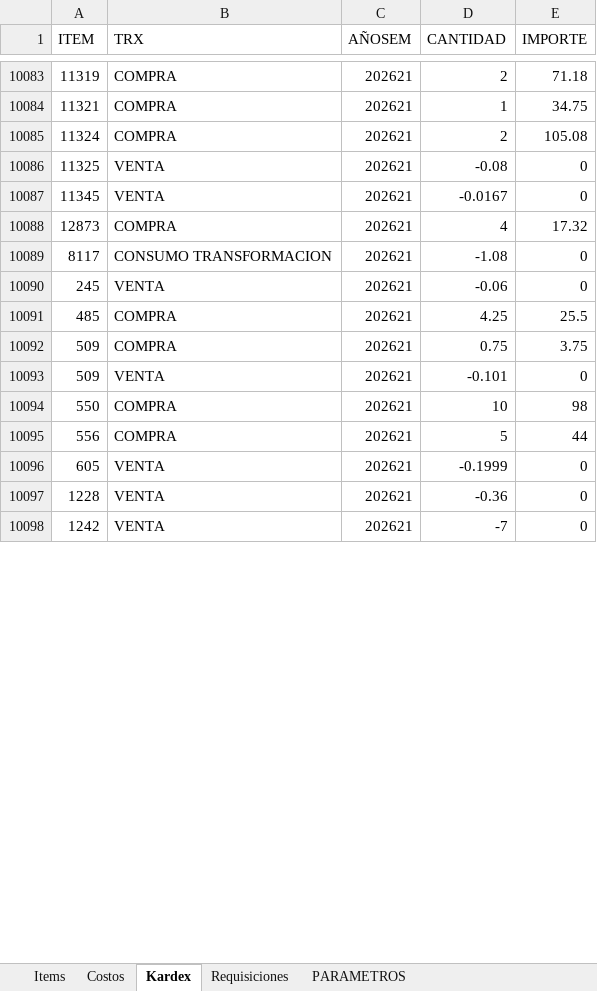
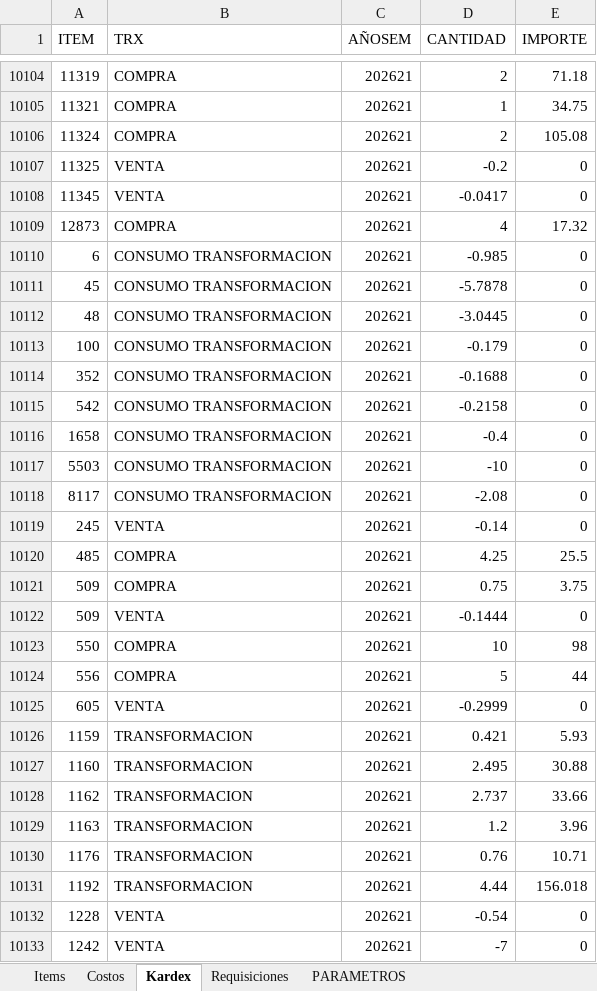
Before and after one commit to AlvaroCornejo/EBC_PEDIDOS_ADICIONALES, an Excel workbook: data/CDL28 - ADICIONALES.xlsx, sheet Kardex, drawn as a sheet; only a part is shown, gaps mark what is left out; values as stored, in another font and other column widths than the file's, no borders; table styles not drawn; addresses are those after the commit; the diff covers the shown part only; the diff names each change by its address in the sheet, - before the commit and + after, or states it on an @@ line.

Commit message:
Sync Excel vie. 22/05/2026

```diff
--- a/data/CDL28 - ADICIONALES.xlsx (sheet Kardex)
+++ b/data/CDL28 - ADICIONALES.xlsx (sheet Kardex)
-D10107 (CANTIDAD): -0.08
+D10107 (CANTIDAD): -0.2
-D10108 (CANTIDAD): -0.0167
+D10108 (CANTIDAD): -0.0417
+row 10110: 6 | CONSUMO TRANSFORMACION | 202621 | -0.985 | 0
+row 10111: 45 | CONSUMO TRANSFORMACION | 202621 | -5.7878 | 0
+row 10112: 48 | CONSUMO TRANSFORMACION | 202621 | -3.0445 | 0
+row 10113: 100 | CONSUMO TRANSFORMACION | 202621 | -0.179 | 0
+row 10114: 352 | CONSUMO TRANSFORMACION | 202621 | -0.1688 | 0
+row 10115: 542 | CONSUMO TRANSFORMACION | 202621 | -0.2158 | 0
+row 10116: 1658 | CONSUMO TRANSFORMACION | 202621 | -0.4 | 0
+row 10117: 5503 | CONSUMO TRANSFORMACION | 202621 | -10 | 0
-D10118 (CANTIDAD): -1.08
+D10118 (CANTIDAD): -2.08
-D10119 (CANTIDAD): -0.06
+D10119 (CANTIDAD): -0.14
-D10122 (CANTIDAD): -0.101
+D10122 (CANTIDAD): -0.1444
-D10125 (CANTIDAD): -0.1999
+D10125 (CANTIDAD): -0.2999
+row 10126: 1159 | TRANSFORMACION | 202621 | 0.421 | 5.93
+row 10127: 1160 | TRANSFORMACION | 202621 | 2.495 | 30.88
+row 10128: 1162 | TRANSFORMACION | 202621 | 2.737 | 33.66
+row 10129: 1163 | TRANSFORMACION | 202621 | 1.2 | 3.96
+row 10130: 1176 | TRANSFORMACION | 202621 | 0.76 | 10.71
+row 10131: 1192 | TRANSFORMACION | 202621 | 4.44 | 156.018
-D10132 (CANTIDAD): -0.36
+D10132 (CANTIDAD): -0.54
```
Also changed, not shown: 110 added rows, 5 removed rows and 392 edited cells elsewhere in this sheet, sheet PARAMETROS, data/AASI - ADICIONALES.xlsx, data/CDLAO - ADICIONALES.xlsx.
